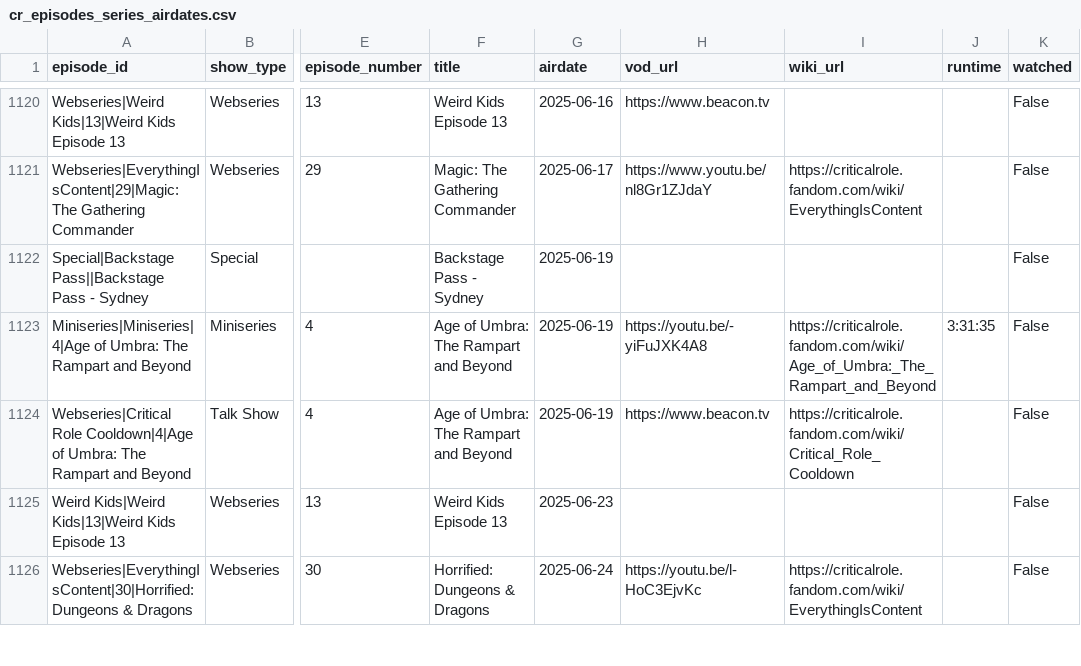
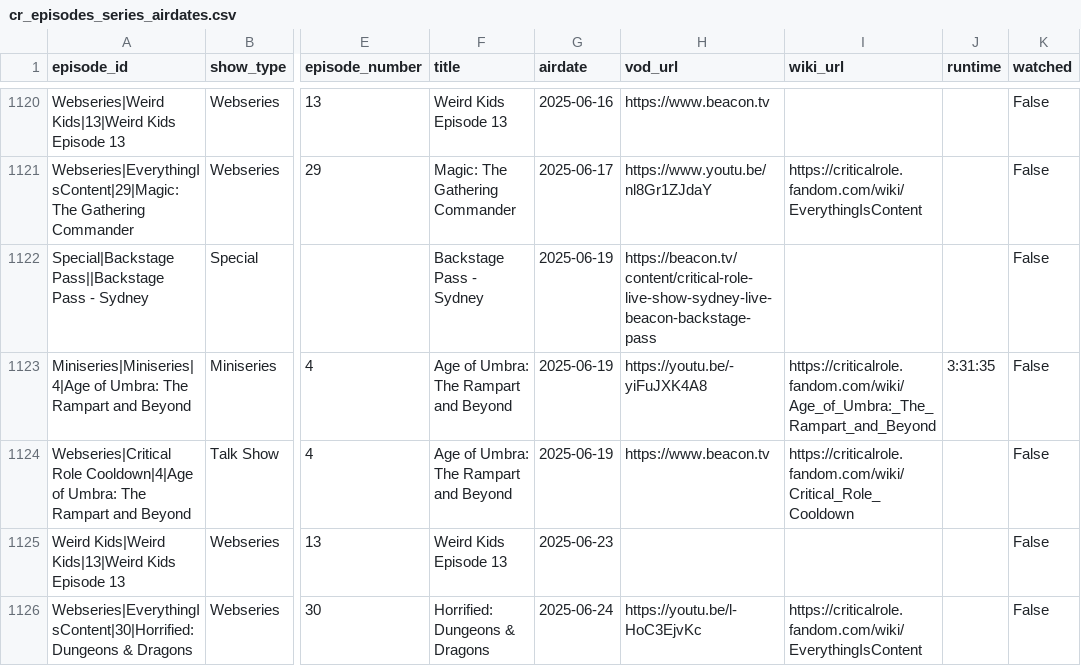
Before and after one commit to mjgutermuth/fun-things, a CSV file: cr-tracker/cr_episodes_series_airdates.csv, drawn as a sheet; only a part is shown, gaps mark what is left out; the diff covers the shown part only; the diff names each change by its address in the sheet, - before the commit and + after, or states it on an @@ line.

Commit message:
correct backstage pass links

```diff
--- a/cr-tracker/cr_episodes_series_airdates.csv
+++ b/cr-tracker/cr_episodes_series_airdates.csv
-H1122 (vod_url): (empty)
+H1122 (vod_url): https://beacon.tv/content/critical-role-live-show-sydney-live-beacon-backstage-pass
```
Also changed, not shown: 1 removed row and 5 edited cells elsewhere in this file.
